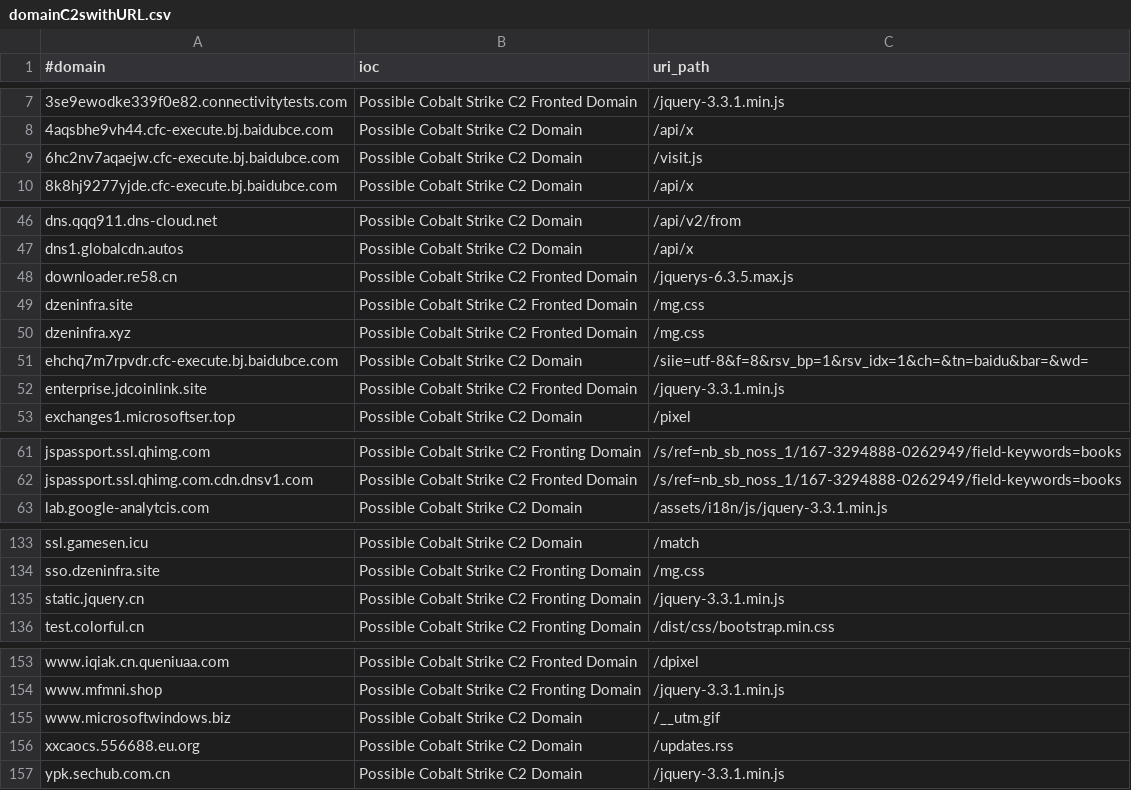
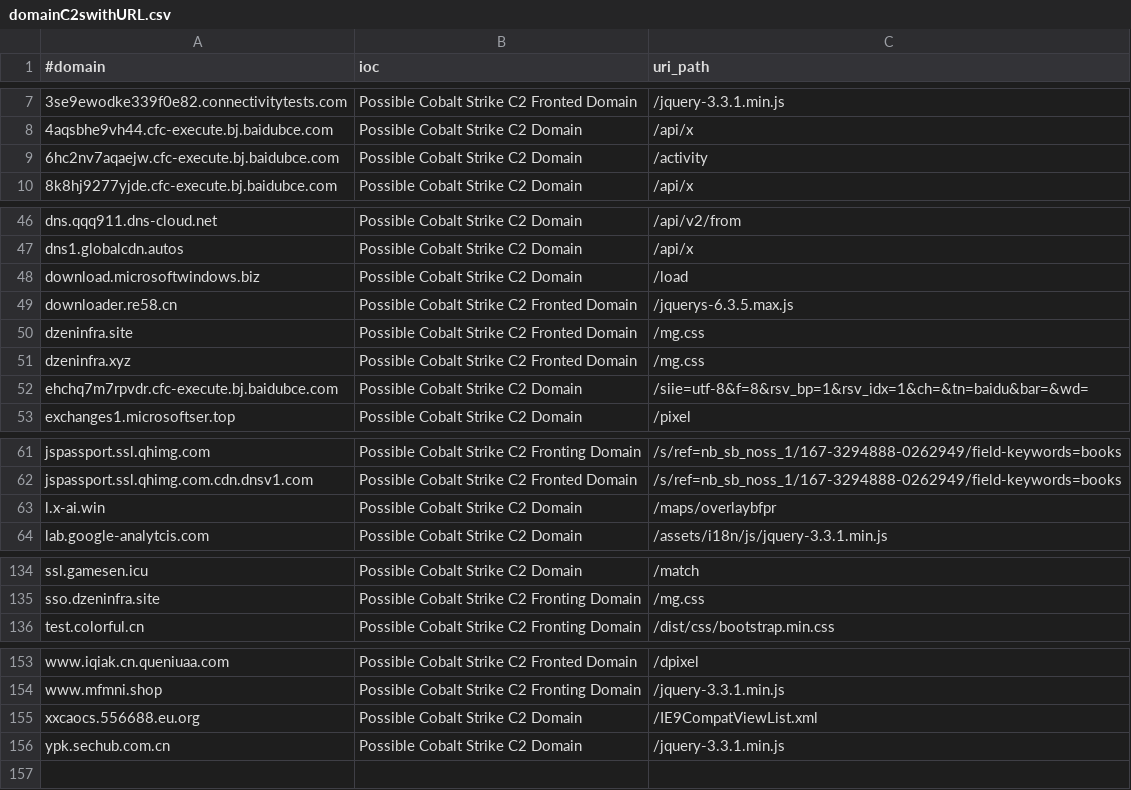
Before and after one commit to Xavier001/IOCs, a CSV file: domainC2swithURL.csv, drawn as a sheet; only a part is shown, gaps mark what is left out.

```diff
--- a/domainC2swithURL.csv
+++ b/domainC2swithURL.csv
@@ -8,3 +8,3 @@
 4aqsbhe9vh44.cfc-execute.bj.baidubce.com,Possible Cobalt Strike C2 Domain,/api/x
-6hc2nv7aqaejw.cfc-execute.bj.baidubce.com,Possible Cobalt Strike C2 Domain,/visit.js
+6hc2nv7aqaejw.cfc-execute.bj.baidubce.com,Possible Cobalt Strike C2 Domain,/activity
 8k8hj9277yjde.cfc-execute.bj.baidubce.com,Possible Cobalt Strike C2 Domain,/api/x
@@ -47,2 +47,3 @@ dns.qqq911.dns-cloud.net,Possible Cobalt Strike C2 Domain,/api/v2/from
 dns1.globalcdn.autos,Possible Cobalt Strike C2 Domain,/api/x
+download.microsoftwindows.biz,Possible Cobalt Strike C2 Domain,/load
 downloader.re58.cn,Possible Cobalt Strike C2 Fronted Domain,/jquerys-6.3.5.max.js
@@ -51,3 +52,2 @@ dzeninfra.xyz,Possible Cobalt Strike C2 Fronted Domain,/mg.css
 ehchq7m7rpvdr.cfc-execute.bj.baidubce.com,Possible Cobalt Strike C2 Domain,/siie=utf-8&f=8&rsv_bp=1&rsv_idx=1&ch=&tn=baidu&bar=&wd=
-enterprise.jdcoinlink.site,Possible Cobalt Strike C2 Fronted Domain,/jquery-3.3.1.min.js
 exchanges1.microsoftser.top,Possible Cobalt Strike C2 Domain,/pixel
@@ -62,2 +62,3 @@ jspassport.ssl.qhimg.com,Possible Cobalt Strike C2 Fronting Domain,/s/ref=nb_sb_
 jspassport.ssl.qhimg.com.cdn.dnsv1.com,Possible Cobalt Strike C2 Fronted Domain,/s/ref=nb_sb_noss_1/167-3294888-0262949/field-keywords=books
+l.x-ai.win,Possible Cobalt Strike C2 Domain,/maps/overlaybfpr
 lab.google-analytcis.com,Possible Cobalt Strike C2 Domain,/assets/i18n/js/jquery-3.3.1.min.js
@@ -134,3 +135,2 @@ ssl.gamesen.icu,Possible Cobalt Strike C2 Domain,/match
 sso.dzeninfra.site,Possible Cobalt Strike C2 Fronting Domain,/mg.css
-static.jquery.cn,Possible Cobalt Strike C2 Fronting Domain,/jquery-3.3.1.min.js
 test.colorful.cn,Possible Cobalt Strike C2 Fronting Domain,/dist/css/bootstrap.min.css
@@ -154,4 +154,3 @@ www.iqiak.cn.queniuaa.com,Possible Cobalt Strike C2 Fronted Domain,/dpixel
 www.mfmni.shop,Possible Cobalt Strike C2 Fronting Domain,/jquery-3.3.1.min.js
-www.microsoftwindows.biz,Possible Cobalt Strike C2 Domain,/__utm.gif
-xxcaocs.556688.eu.org,Possible Cobalt Strike C2 Domain,/updates.rss
+xxcaocs.556688.eu.org,Possible Cobalt Strike C2 Domain,/IE9CompatViewList.xml
 ypk.sechub.com.cn,Possible Cobalt Strike C2 Domain,/jquery-3.3.1.min.js
```
Also changed, not shown: IPC2s.csv, domainC2s-filter-abused.csv, 4 other files.
